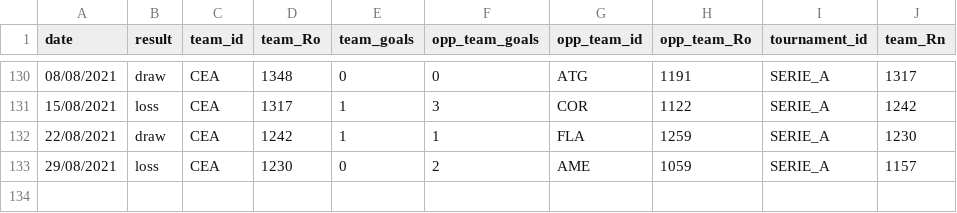
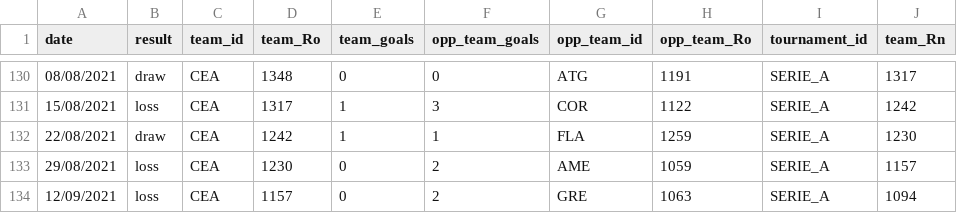
Before and after one commit to gaholanda/elo-rating-brasil, a CSV file: src/admin/database/ratings/teams/CEA.csv, drawn as a sheet; only a part is shown, gaps mark what is left out; the diff names each change by its address in the sheet, - before the commit and + after, or states it on an @@ line.

```diff
--- a/src/admin/database/ratings/teams/CEA.csv
+++ b/src/admin/database/ratings/teams/CEA.csv
+row 134: 12/09/2021 | loss | CEA | 1157 | 0 | 2 | GRE | 1063 | SERIE_A | 1094
```
Also changed, not shown: src/admin/database/ratings/teams/ATG.csv, src/admin/database/ratings/teams/ATH.csv, 21 other files.
